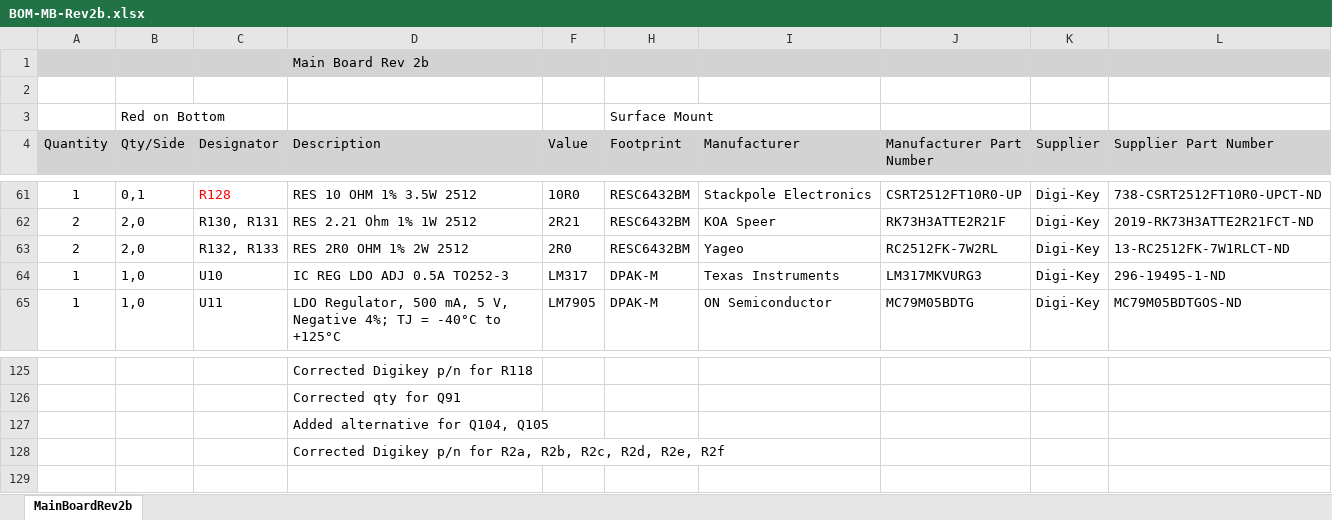
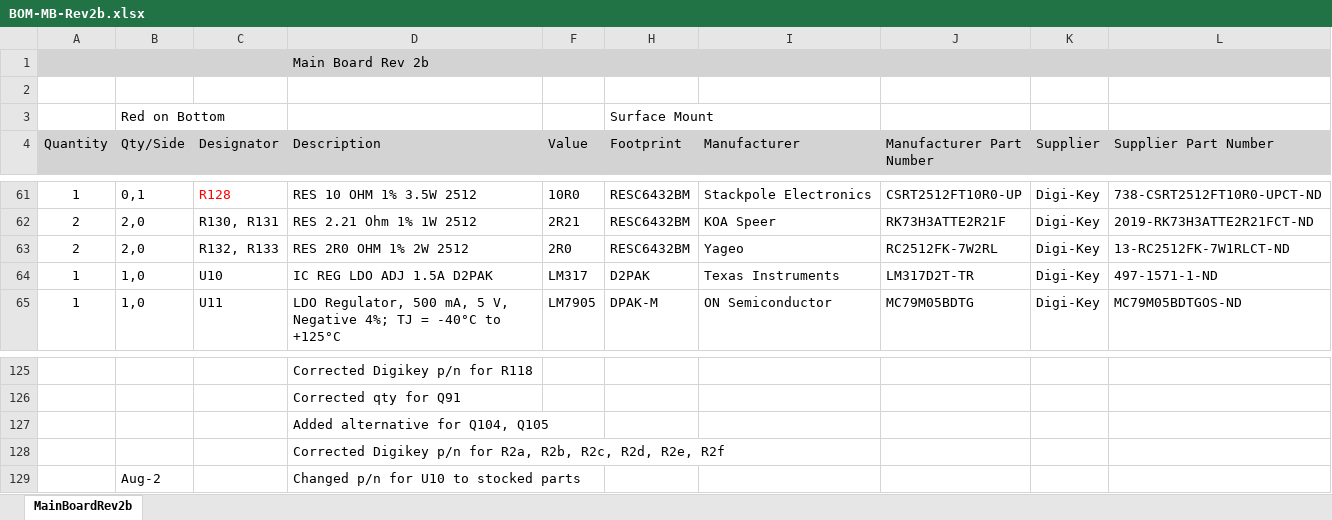
Before and after one commit to paulvee/VBA-Curve-Tracer, an Excel workbook: Main Board/BOM-MB-Rev2b.xlsx, sheet MainBoardRev2b, drawn as a sheet; only a part is shown, gaps mark what is left out; values as stored, in another font and other column widths than the file's, no borders; the diff names each change by its address in the sheet, - before the commit and + after, or states it on an @@ line.

Commit message:
Add files via upload

```diff
--- a/Main Board/BOM-MB-Rev2b.xlsx (sheet MainBoardRev2b)
+++ b/Main Board/BOM-MB-Rev2b.xlsx (sheet MainBoardRev2b)
-D64 (Description): IC REG LDO ADJ 0.5A TO252-3
+D64 (Description): IC REG LDO ADJ 1.5A D2PAK
-H64 (Footprint): DPAK-M
+H64 (Footprint): D2PAK
-J64 (Manufacturer Part Number): LM317MKVURG3
+J64 (Manufacturer Part Number): LM317D2T-TR
-L64 (Supplier Part Number): 296-19495-1-ND
+L64 (Supplier Part Number): 497-1571-1-ND
+row 129:  | Aug-2 |  | Changed p/n for U10 to stocked parts
```
